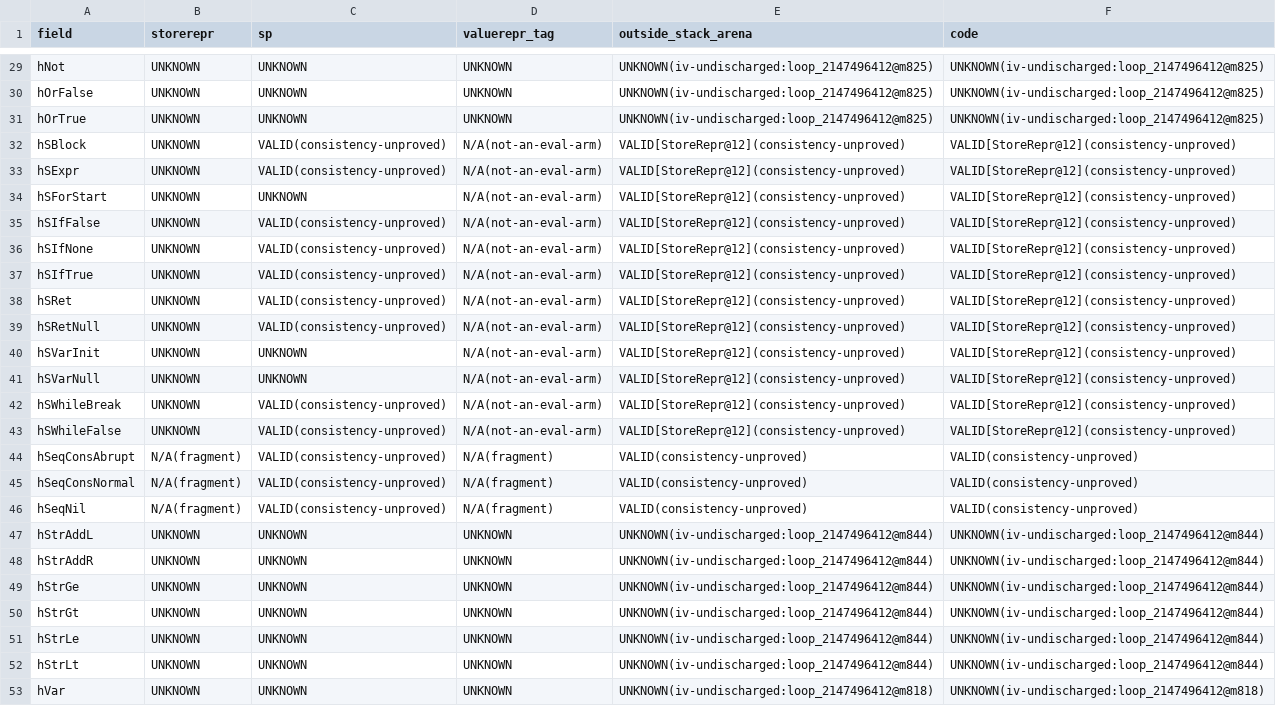
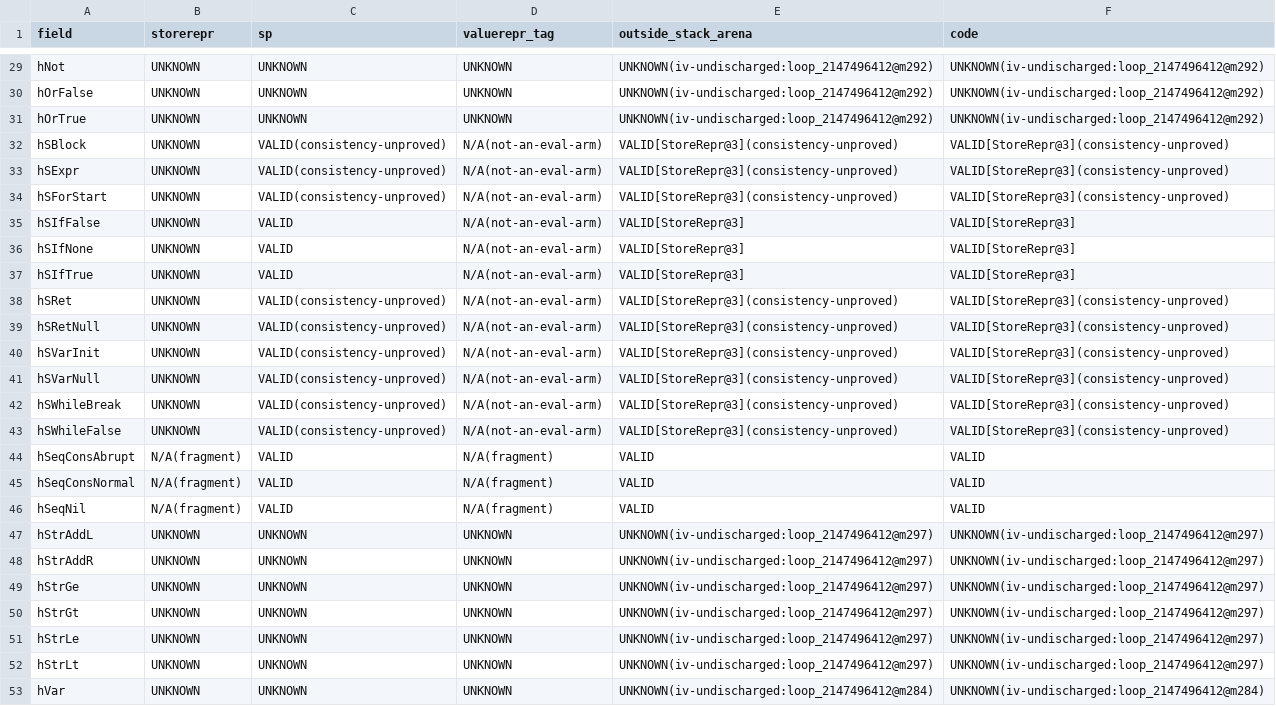
Before and after one commit to BasisResearch/ship-your-interpreter, a TSV file: experiments/smt/bmc/verdicts.tsv, drawn as a sheet; only a part is shown, gaps mark what is left out; the diff covers the shown part only; the diff names each change by its address in the sheet, - before the commit and + after, or states it on an @@ line.

```diff
--- a/experiments/smt/bmc/verdicts.tsv
+++ b/experiments/smt/bmc/verdicts.tsv
-E29:E31 (outside_stack_arena): UNKNOWN(iv-undischarged:loop_2147496412@m825)
+E29:E31 (outside_stack_arena): UNKNOWN(iv-undischarged:loop_2147496412@m292)
-F29:F31 (code): UNKNOWN(iv-undischarged:loop_2147496412@m825)
+F29:F31 (code): UNKNOWN(iv-undischarged:loop_2147496412@m292)
-E32:E34 (outside_stack_arena): VALID[StoreRepr@12](consistency-unproved)
+E32:E34 (outside_stack_arena): VALID[StoreRepr@3](consistency-unproved)
-F32:F34 (code): VALID[StoreRepr@12](consistency-unproved)
+F32:F34 (code): VALID[StoreRepr@3](consistency-unproved)
-C34 (sp): UNKNOWN
+C34 (sp): VALID(consistency-unproved)
-C35:C37 (sp): VALID(consistency-unproved)
+C35:C37 (sp): VALID
-E35:E37 (outside_stack_arena): VALID[StoreRepr@12](consistency-unproved)
+E35:E37 (outside_stack_arena): VALID[StoreRepr@3]
-F35:F37 (code): VALID[StoreRepr@12](consistency-unproved)
+F35:F37 (code): VALID[StoreRepr@3]
-E38:E43 (outside_stack_arena): VALID[StoreRepr@12](consistency-unproved)
+E38:E43 (outside_stack_arena): VALID[StoreRepr@3](consistency-unproved)
-F38:F43 (code): VALID[StoreRepr@12](consistency-unproved)
+F38:F43 (code): VALID[StoreRepr@3](consistency-unproved)
-C40:C41 (sp): UNKNOWN
+C40:C41 (sp): VALID(consistency-unproved)
-C44:C46 (sp): VALID(consistency-unproved)
+C44:C46 (sp): VALID
-E44:E46 (outside_stack_arena): VALID(consistency-unproved)
+E44:E46 (outside_stack_arena): VALID
-F44:F46 (code): VALID(consistency-unproved)
+F44:F46 (code): VALID
-E47:E52 (outside_stack_arena): UNKNOWN(iv-undischarged:loop_2147496412@m844)
+E47:E52 (outside_stack_arena): UNKNOWN(iv-undischarged:loop_2147496412@m297)
-F47:F52 (code): UNKNOWN(iv-undischarged:loop_2147496412@m844)
+F47:F52 (code): UNKNOWN(iv-undischarged:loop_2147496412@m297)
-E53 (outside_stack_arena): UNKNOWN(iv-undischarged:loop_2147496412@m818)
+E53 (outside_stack_arena): UNKNOWN(iv-undischarged:loop_2147496412@m284)
-F53 (code): UNKNOWN(iv-undischarged:loop_2147496412@m818)
+F53 (code): UNKNOWN(iv-undischarged:loop_2147496412@m284)
```
Also changed, not shown: 55 edited cells elsewhere in this file, experiments/smt/bmc/assumed-final.tsv, 4 other files.
